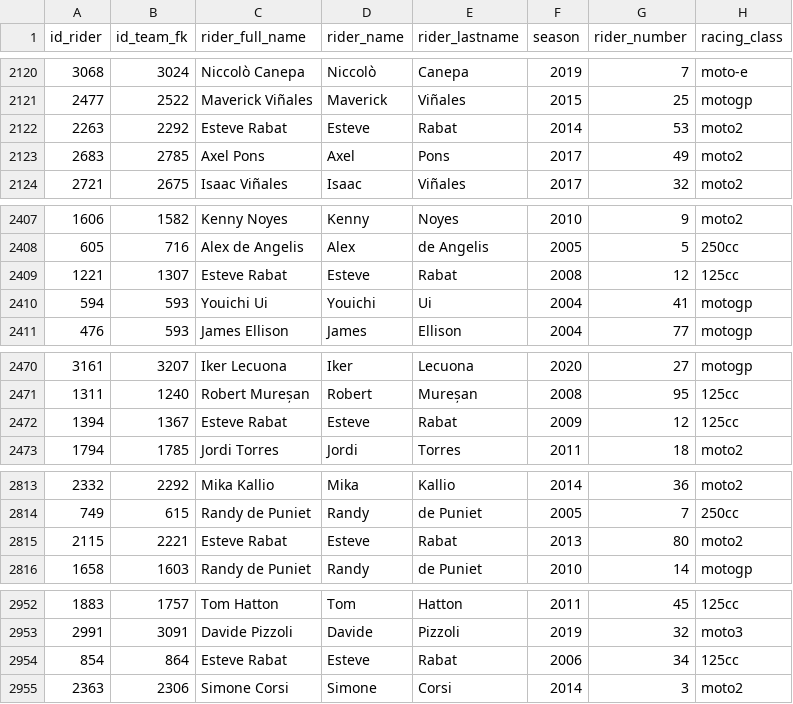
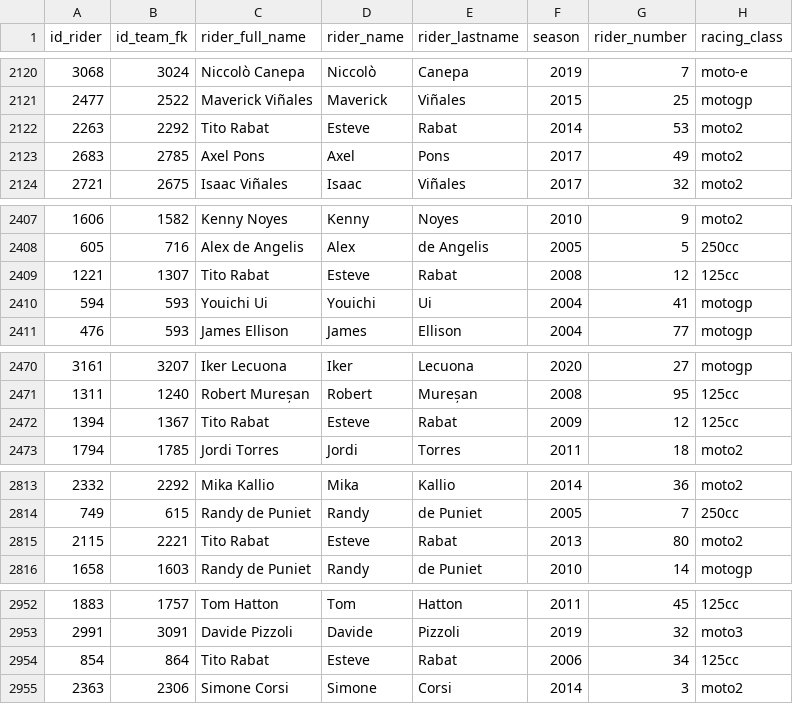
Before and after one commit to skllg/motogp_dw, a CSV file: csv_tables/dim_riders.csv, drawn as a sheet; only a part is shown, gaps mark what is left out; the diff covers the shown part only; the diff names each change by its address in the sheet, - before the commit and + after, or states it on an @@ line.

Commit message:
hecho update al nombre de esteve rabat por tito rabat en riders.csv

```diff
--- a/csv_tables/dim_riders.csv
+++ b/csv_tables/dim_riders.csv
-C2122 (rider_full_name): Esteve Rabat
+C2122 (rider_full_name): Tito Rabat
-C2409 (rider_full_name): Esteve Rabat
+C2409 (rider_full_name): Tito Rabat
-C2472 (rider_full_name): Esteve Rabat
+C2472 (rider_full_name): Tito Rabat
-C2815 (rider_full_name): Esteve Rabat
+C2815 (rider_full_name): Tito Rabat
-C2954 (rider_full_name): Esteve Rabat
+C2954 (rider_full_name): Tito Rabat
```
Also changed, not shown: 6 edited cells elsewhere in this file, 2 other files.
